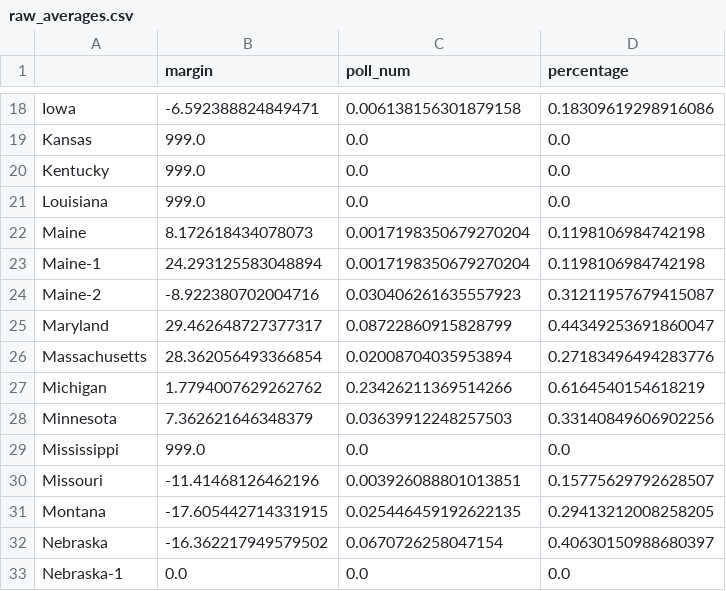
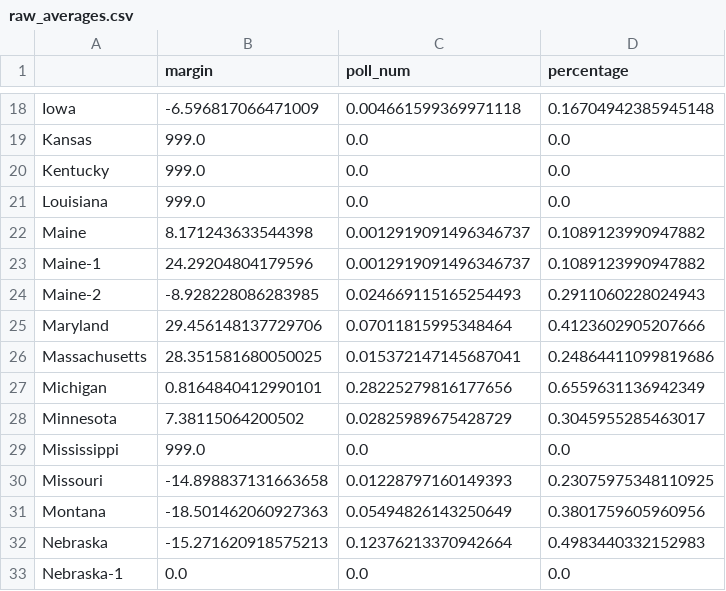
Before and after one commit to hacking-the-election/2024_hte_election_model, a CSV file: data/raw_averages.csv, drawn as a sheet; only a part is shown, gaps mark what is left out; the diff covers the shown part only; the diff names each change by its address in the sheet, - before the commit and + after, or states it on an @@ line.

```diff
--- a/data/raw_averages.csv
+++ b/data/raw_averages.csv
-B18 (margin): -6.592388824849471
+B18 (margin): -6.596817066471009
-C18 (poll_num): 0.006138156301879158
+C18 (poll_num): 0.004661599369971118
-D18 (percentage): 0.18309619298916086
+D18 (percentage): 0.16704942385945148
-B22 (margin): 8.172618434078073
+B22 (margin): 8.171243633544398
-C22:C23 (poll_num): 0.0017198350679270204
+C22:C23 (poll_num): 0.0012919091496346737
-D22:D23 (percentage): 0.1198106984742198
+D22:D23 (percentage): 0.1089123990947882
-B23 (margin): 24.293125583048894
+B23 (margin): 24.29204804179596
-B24 (margin): -8.922380702004716
+B24 (margin): -8.928228086283985
-C24 (poll_num): 0.030406261635557923
+C24 (poll_num): 0.024669115165254493
-D24 (percentage): 0.31211957679415087
+D24 (percentage): 0.2911060228024943
-B25 (margin): 29.462648727377317
+B25 (margin): 29.456148137729706
-C25 (poll_num): 0.08722860915828799
+C25 (poll_num): 0.07011815995348464
-D25 (percentage): 0.44349253691860047
+D25 (percentage): 0.4123602905207666
-B26 (margin): 28.362056493366854
+B26 (margin): 28.351581680050025
-C26 (poll_num): 0.02008704035953894
+C26 (poll_num): 0.015372147145687041
-D26 (percentage): 0.27183496494283776
+D26 (percentage): 0.24864411099819686
-B27 (margin): 1.7794007629262762
+B27 (margin): 0.8164840412990101
-C27 (poll_num): 0.23426211369514266
+C27 (poll_num): 0.28225279816177656
-D27 (percentage): 0.6164540154618219
+D27 (percentage): 0.6559631136942349
-B28 (margin): 7.362621646348379
+B28 (margin): 7.38115064200502
-C28 (poll_num): 0.03639912248257503
+C28 (poll_num): 0.02825989675428729
-D28 (percentage): 0.33140849606902256
+D28 (percentage): 0.3045955285463017
-B30 (margin): -11.41468126462196
+B30 (margin): -14.898837131663658
-C30 (poll_num): 0.003926088801013851
+C30 (poll_num): 0.01228797160149393
-D30 (percentage): 0.15775629792628507
+D30 (percentage): 0.23075975348110925
-B31 (margin): -17.605442714331915
+B31 (margin): -18.501462060927363
-C31 (poll_num): 0.025446459192622135
+C31 (poll_num): 0.05494826143250649
-D31 (percentage): 0.29413212008258205
+D31 (percentage): 0.3801759605960956
-B32 (margin): -16.362217949579502
+B32 (margin): -15.271620918575213
-C32 (poll_num): 0.0670726258047154
+C32 (poll_num): 0.12376213370942664
-D32 (percentage): 0.40630150988680397
+D32 (percentage): 0.4983440332152983
```
Also changed, not shown: 99 edited cells elsewhere in this file, data/polling_averages.csv, data/state_weights.csv, 8 other files.
